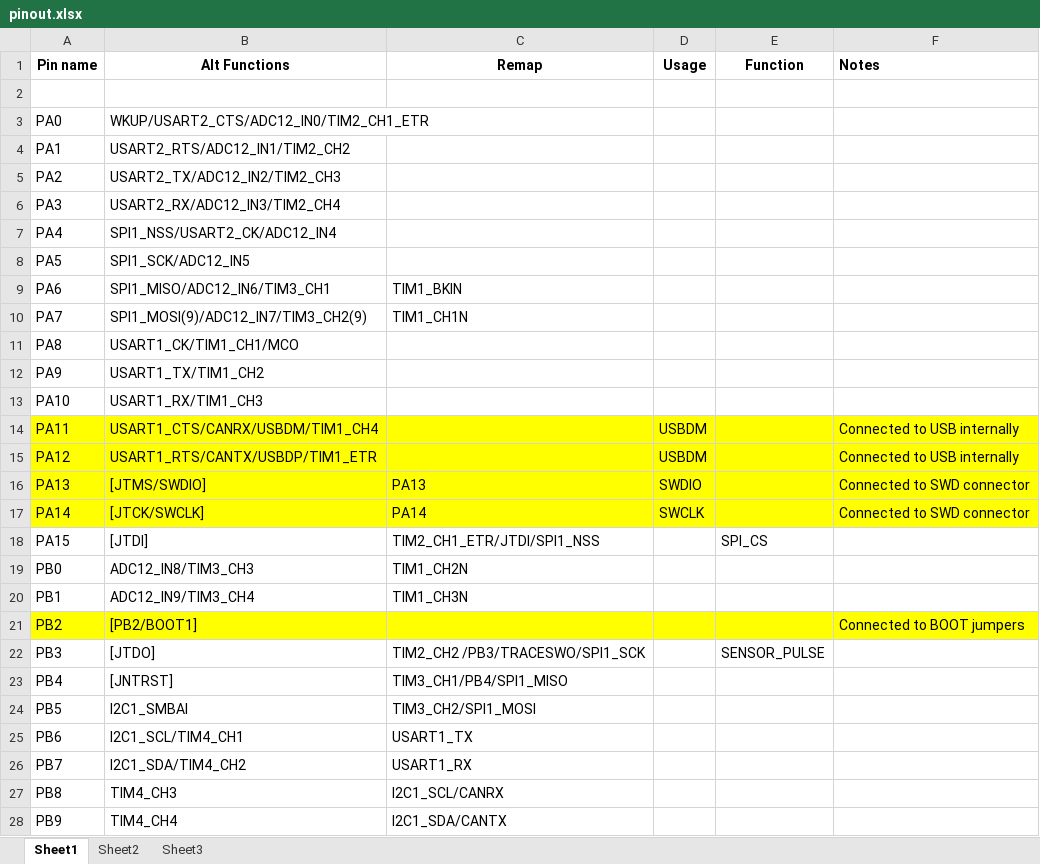
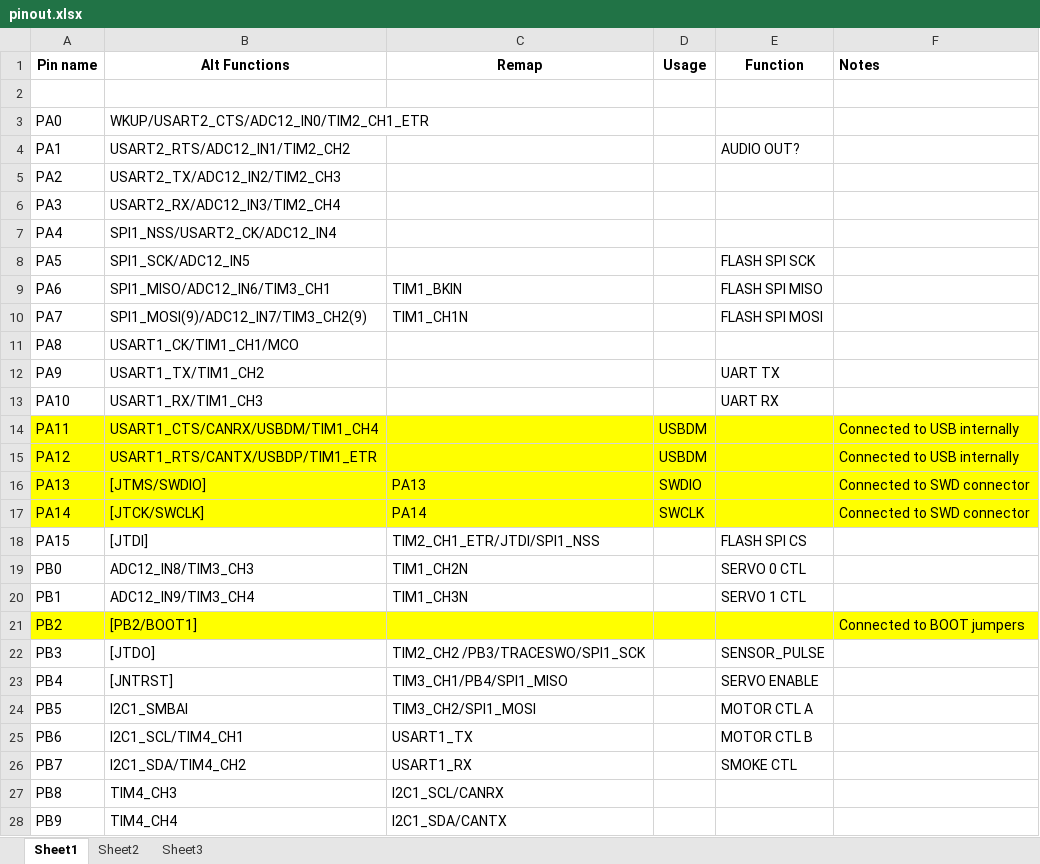
Before and after one commit to alvieboy/abobora, an Excel workbook: pinout.xlsx, sheet Sheet1, drawn as a sheet; only a part is shown; values as stored, in another font and other column widths than the file's, no borders; the diff names each change by its address in the sheet, - before the commit and + after, or states it on an @@ line.

Commit message:
sync PWM/Servo and timers

```diff
--- a/pinout.xlsx (sheet Sheet1)
+++ b/pinout.xlsx (sheet Sheet1)
-E4 (Function): (empty)
+E4 (Function): AUDIO OUT?
-E8 (Function): (empty)
+E8 (Function): FLASH SPI SCK
-E9 (Function): (empty)
+E9 (Function): FLASH SPI MISO
-E10 (Function): (empty)
+E10 (Function): FLASH SPI MOSI
-E12 (Function): (empty)
+E12 (Function): UART TX
-E13 (Function): (empty)
+E13 (Function): UART RX
-E18 (Function): SPI_CS
+E18 (Function): FLASH SPI CS
-E19 (Function): (empty)
+E19 (Function): SERVO 0 CTL
-E20 (Function): (empty)
+E20 (Function): SERVO 1 CTL
-E23 (Function): (empty)
+E23 (Function): SERVO ENABLE
-E24 (Function): (empty)
+E24 (Function): MOTOR CTL A
-E25 (Function): (empty)
+E25 (Function): MOTOR CTL B
-E26 (Function): (empty)
+E26 (Function): SMOKE CTL
```
Also changed, not shown: 7 other files.
